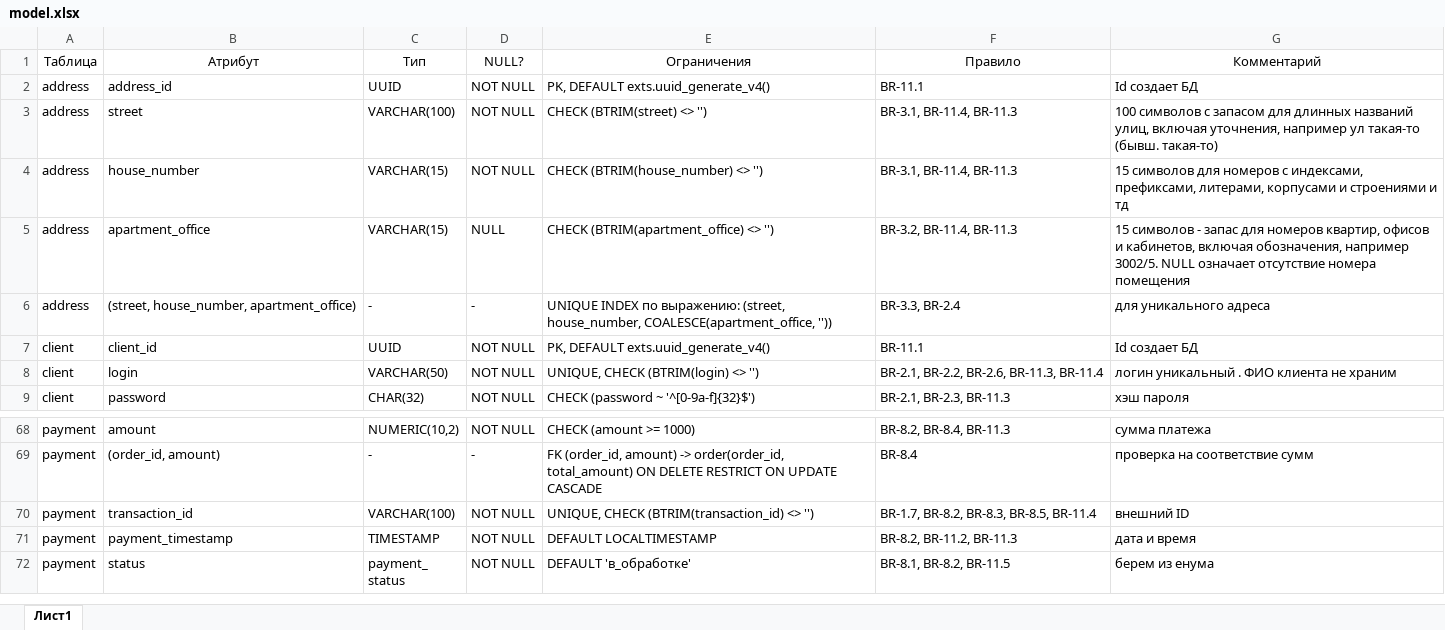
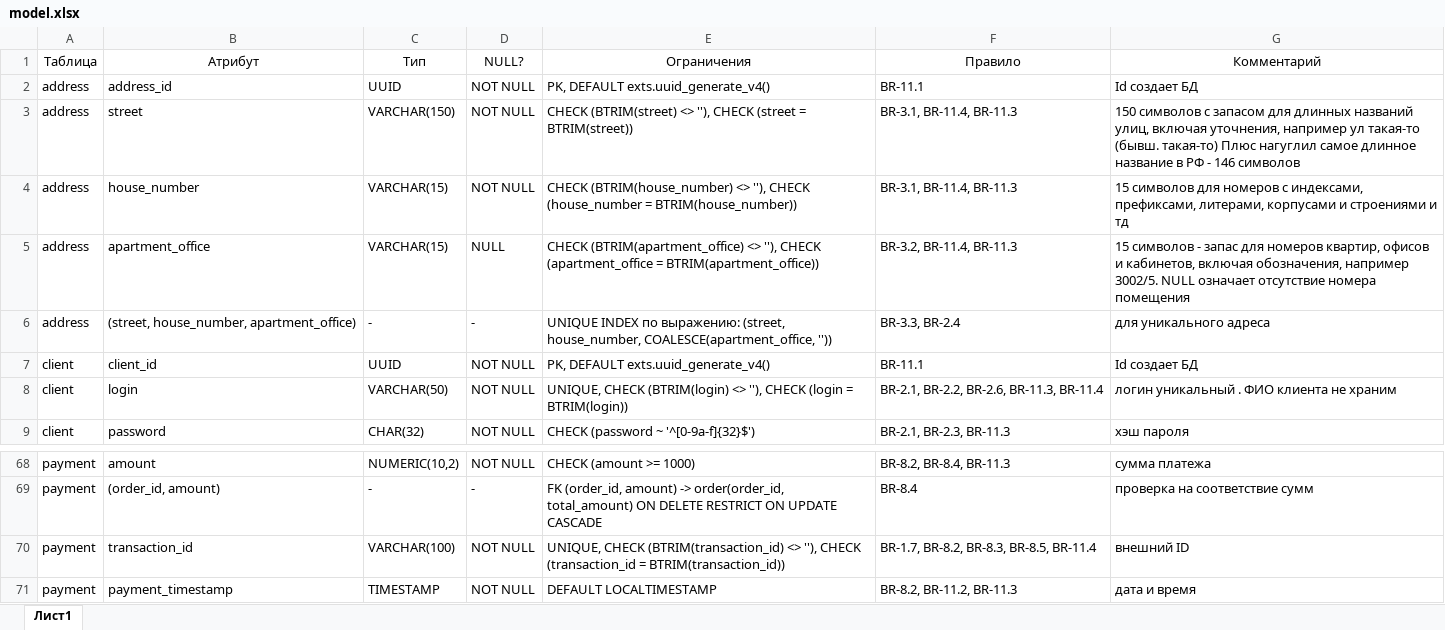
Before and after one commit to trond1n/Trondin_Yuri_proektirovanie_bd, an Excel workbook: db/model.xlsx, sheet Лист1, drawn as a sheet; only a part is shown, gaps mark what is left out; the shorter side is filled out with more unchanged rows; values as stored, in another font and other column widths than the file's, no borders; the diff names each change by its address in the sheet, - before the commit and + after, or states it on an @@ line.

```diff
--- a/db/model.xlsx (sheet Лист1)
+++ b/db/model.xlsx (sheet Лист1)
-C3 (Тип): VARCHAR(100)
+C3 (Тип): VARCHAR(150)
-E3 (Ограничения): CHECK (BTRIM(street) <> '')
+E3 (Ограничения): CHECK (BTRIM(street) <> ''), CHECK (street = BTRIM(street))
-G3 (Комментарий): 100 символов с запасом для длинных названий улиц, включая уточнения, например ул такая-то (бывш. такая-то)
+G3 (Комментарий): 150 символов с запасом для длинных названий улиц, включая уточнения, например ул такая-то (бывш. такая-то) Плюс нагуглил самое длинное название в РФ - 146 символов
-E4 (Ограничения): …(BTRIM(house_number) <> '')
+E4 (Ограничения): …(BTRIM(house_number) <> ''), CHECK (house_number = BTRIM(house_number))
-E5 (Ограничения): …(BTRIM(apartment_office) <> '')
+E5 (Ограничения): …(BTRIM(apartment_office) <> ''), CHECK (apartment_office = BTRIM(apartment_office))
-E8 (Ограничения): …(BTRIM(login) <> '')
+E8 (Ограничения): …(BTRIM(login) <> ''), CHECK (login = BTRIM(login))
-E70 (Ограничения): …(BTRIM(transaction_id) <> '')
+E70 (Ограничения): …(BTRIM(transaction_id) <> ''), CHECK (transaction_id = BTRIM(transaction_id))
```
Also changed, not shown: 4 other files.
